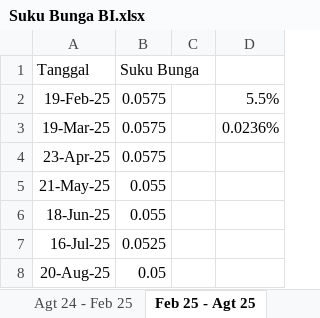
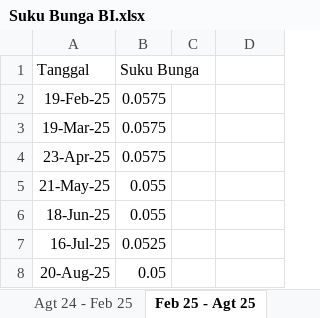
Before and after one commit to risgunstat/SIM_VaRSR, an Excel workbook: Suku Bunga BI.xlsx, sheet Feb 25 - Agt 25, drawn as a sheet; values as stored, in another font and other column widths than the file's, no borders; the diff names each change by its address in the sheet, - before the commit and + after, or states it on an @@ line.

```diff
--- a/Suku Bunga BI.xlsx (sheet Feb 25 - Agt 25)
+++ b/Suku Bunga BI.xlsx (sheet Feb 25 - Agt 25)
-D2: 5.5%
+D2: (empty)
-D3: 0.0236%
+D3: (empty)
```
Also changed, not shown: sheet Feb 24 - Agt 24, sheet Agt 24 - Feb 25, 1 other file.
